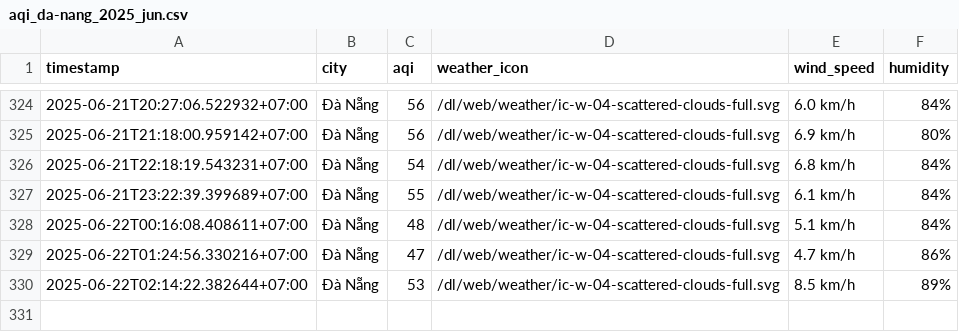
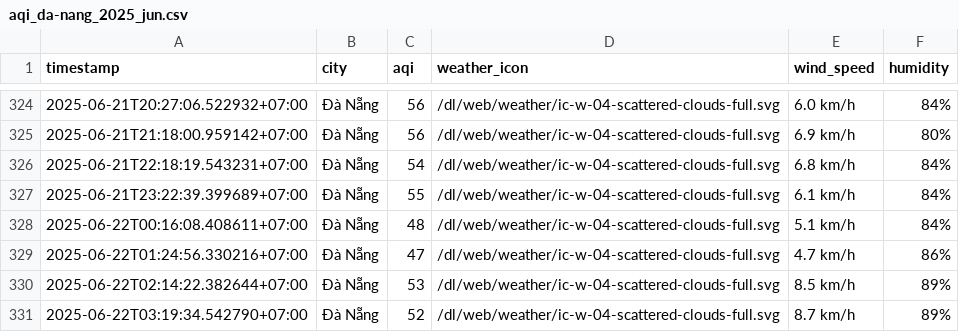
Before and after one commit to Vydtt4947/cuoi_ki, a CSV file: result/da-nang/aqi_da-nang_2025_jun.csv, drawn as a sheet; only a part is shown, gaps mark what is left out.

```diff
--- a/result/da-nang/aqi_da-nang_2025_jun.csv
+++ b/result/da-nang/aqi_da-nang_2025_jun.csv
@@ -330 +330,2 @@ timestamp,city,aqi,weather_icon,wind_speed,humidity
 2025-06-22T02:14:22.382644+07:00,Đà Nẵng,53,/dl/web/weather/ic-w-04-scattered-clouds-full.svg,8.5 km/h,89%
+2025-06-22T03:19:34.542790+07:00,Đà Nẵng,52,/dl/web/weather/ic-w-04-scattered-clouds-full.svg,8.7 km/h,89%
```
Also changed, not shown: result/can-tho/aqi_can-tho_2025_jun.csv, result/hai-phong/aqi_hai-phong_2025_jun.csv, 5 other files.
